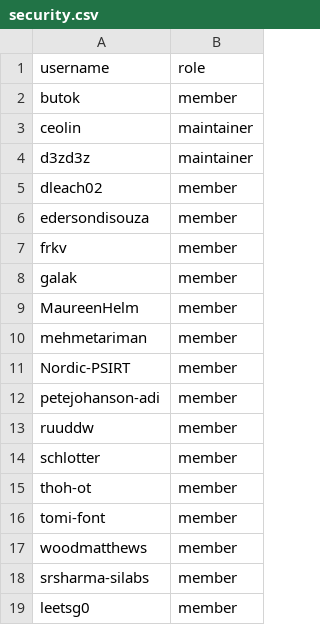
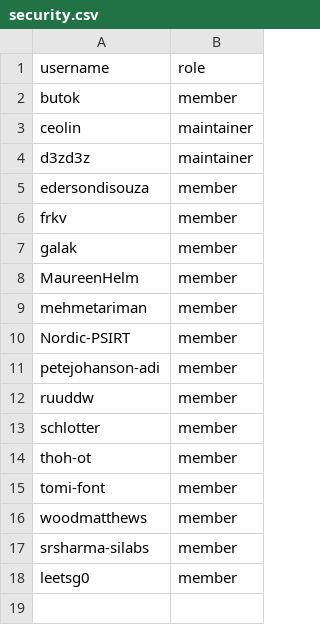
Before and after one commit to zephyrproject-rtos/infrastructure, a CSV file: terraform/github-zephyrproject-rtos/team/team-members/security.csv, drawn as a sheet; the diff names each change by its address in the sheet, - before the commit and + after, or states it on an @@ line.

Commit message:
security: Update committee members
David is no longer part of the security committee :/

Signed-off-by: Flavio Ceolin <flavio@hubble.com>

```diff
--- a/terraform/github-zephyrproject-rtos/team/team-members/security.csv
+++ b/terraform/github-zephyrproject-rtos/team/team-members/security.csv
-row 5: dleach02 | member
```
